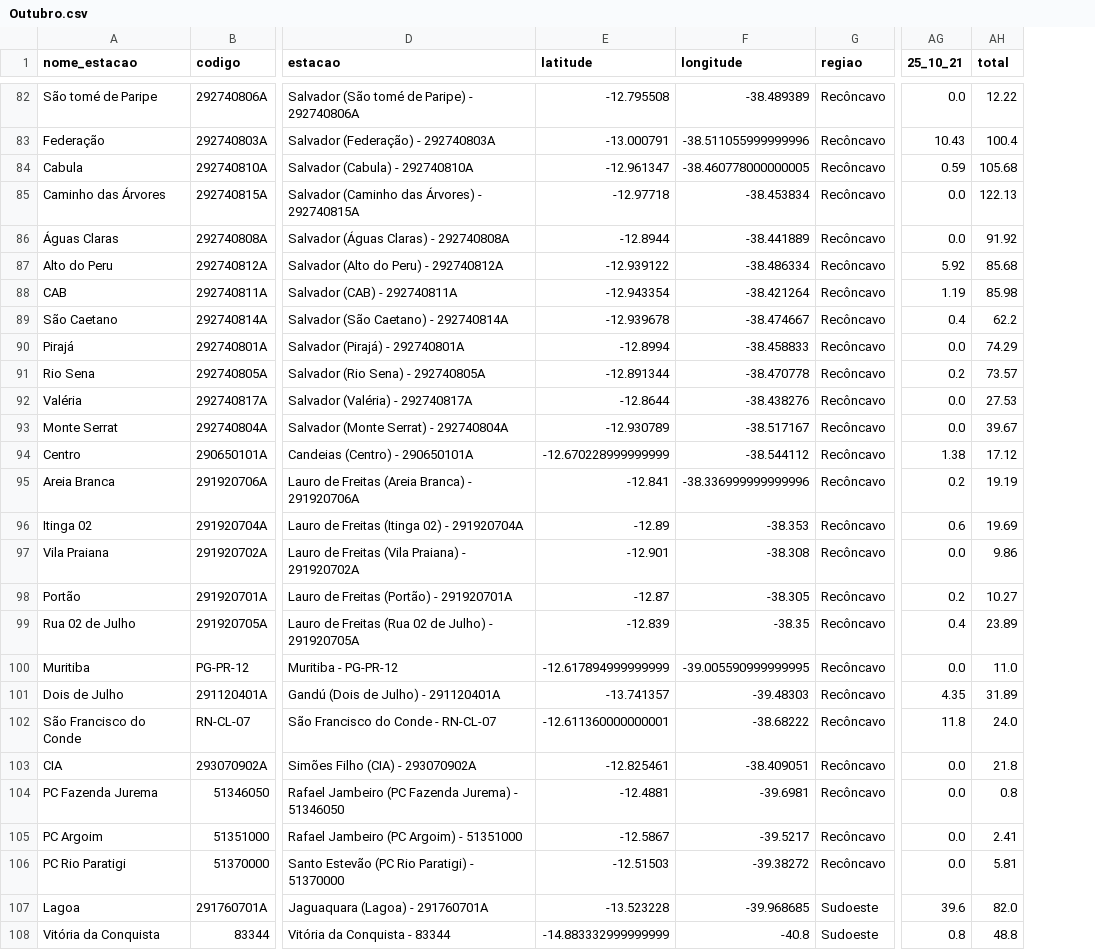
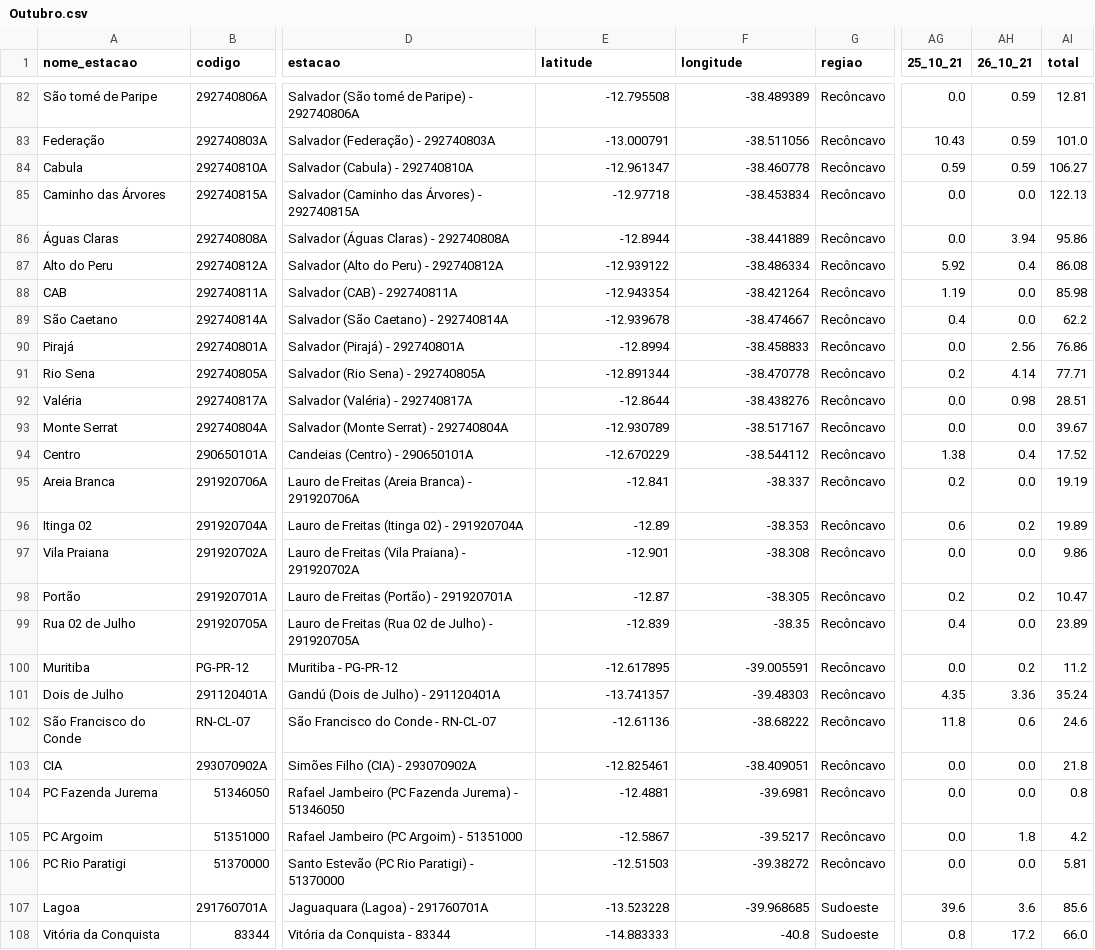
Before and after one commit to SantiagoAmaral/monitoramento1, a CSV file: dados/diario/2021/Outubro.csv, drawn as a sheet; only a part is shown, gaps mark what is left out; addresses are those after the commit; the diff covers the shown part only; the diff names each change by its address in the sheet, - before the commit and + after, or states it on an @@ line.

```diff
--- a/dados/diario/2021/Outubro.csv
+++ b/dados/diario/2021/Outubro.csv
+column AH (26_10_21), rows 82-108: 0.59 | 0.59 | 0.59 | 0.0 | 3.94 | 0.4 | 0.0 | 0.0 | 2.56 | 4.14 | 0.98 | 0.0 | 0.4 | 0.0 | 0.2 | 0.0 | 0.2 | 0.0 | 0.2 | 3.36 | 0.6 | 0.0 | 0.0 | 1.8 | 0.0 | 3.6 | 17.2
-AI82 (total): 12.22
+AI82 (total): 12.81
-F83 (longitude): -38.511055999999996
+F83 (longitude): -38.511056
-AI83 (total): 100.4
+AI83 (total): 101.0
-F84 (longitude): -38.460778000000005
+F84 (longitude): -38.460778
-AI84 (total): 105.68
+AI84 (total): 106.27
-AI86 (total): 91.92
+AI86 (total): 95.86
-AI87 (total): 85.68
+AI87 (total): 86.08
-AI90 (total): 74.29
+AI90 (total): 76.86
-AI91 (total): 73.57
+AI91 (total): 77.71
-AI92 (total): 27.53
+AI92 (total): 28.51
-E94 (latitude): -12.670228999999999
+E94 (latitude): -12.670229
-AI94 (total): 17.12
+AI94 (total): 17.52
-F95 (longitude): -38.336999999999996
+F95 (longitude): -38.337
-AI96 (total): 19.69
+AI96 (total): 19.89
-AI98 (total): 10.27
+AI98 (total): 10.47
-E100 (latitude): -12.617894999999999
+E100 (latitude): -12.617895
-F100 (longitude): -39.005590999999995
+F100 (longitude): -39.005591
-AI100 (total): 11.0
+AI100 (total): 11.2
-AI101 (total): 31.89
+AI101 (total): 35.24
-E102 (latitude): -12.611360000000001
+E102 (latitude): -12.61136
-AI102 (total): 24.0
+AI102 (total): 24.6
-AI105 (total): 2.41
+AI105 (total): 4.2
-AI107 (total): 82.0
+AI107 (total): 85.6
-E108 (latitude): -14.883332999999999
+E108 (latitude): -14.883333
-AI108 (total): 48.8
+AI108 (total): 66.0
```
Also changed, not shown: 106 edited cells elsewhere in this file.
